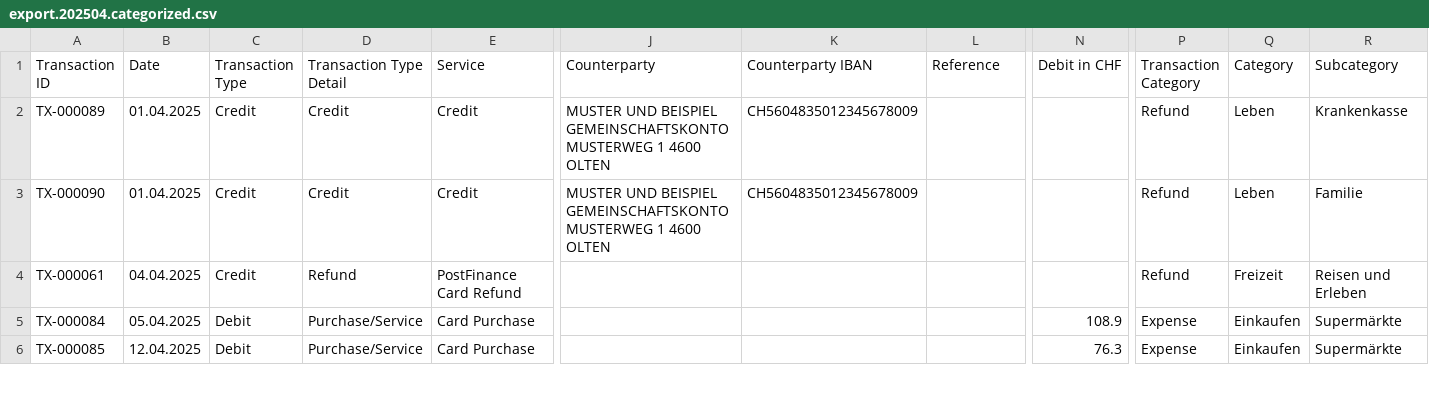
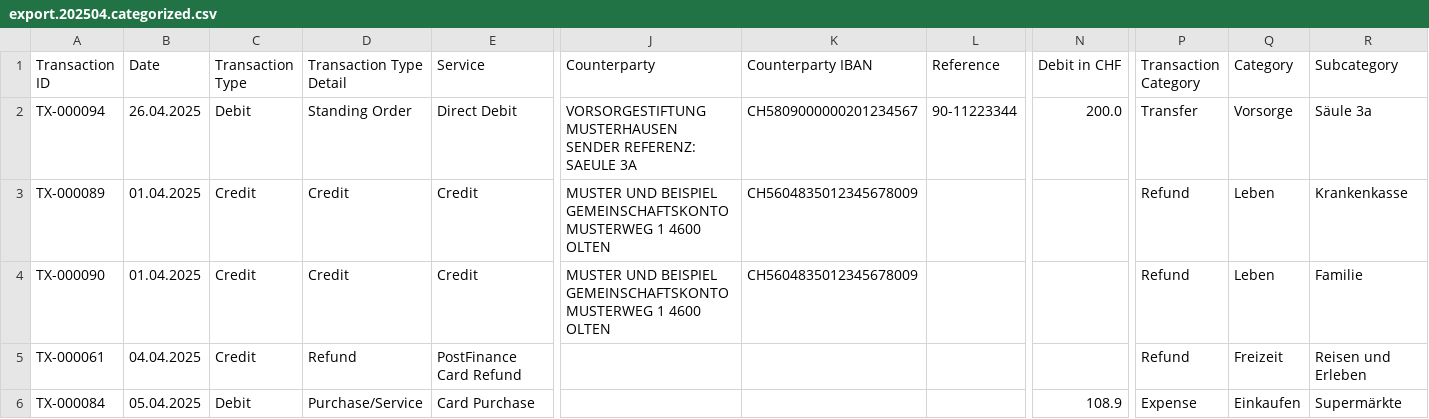
Before and after one commit to rauricus/Budget-Analysis-Tool, a CSV file: data/example/output/export.202504.categorized.csv, drawn as a sheet; only a part is shown, gaps mark what is left out; the shorter side is filled out with more unchanged rows; rows hold the shown columns only; the diff names each change by its address in the sheet, - before the commit and + after, or states it on an @@ line.

```diff
--- a/data/example/output/export.202504.categorized.csv
+++ b/data/example/output/export.202504.categorized.csv
+row 2: TX-000094 | 26.04.2025 | Debit | Standing Order | Direct Debit | VORSORGESTIFTUNG MUSTERHAUSEN SENDER REFERENZ: SAEULE 3A | CH5809000000201234567 | 90-11223344 | 200.0 | Transfer | Vorsorge | Säule 3a
```
Also changed, not shown: data/example/input/export.202501.csv, data/example/input/export.202502.csv, 14 other files.
